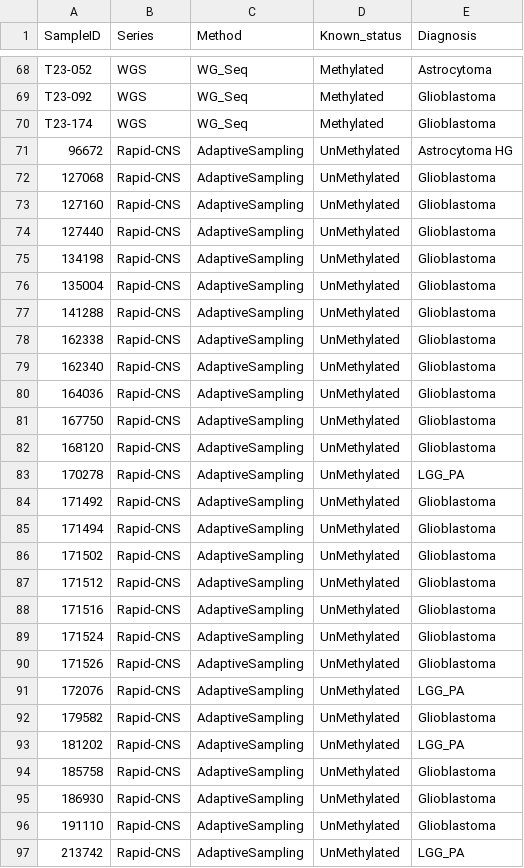
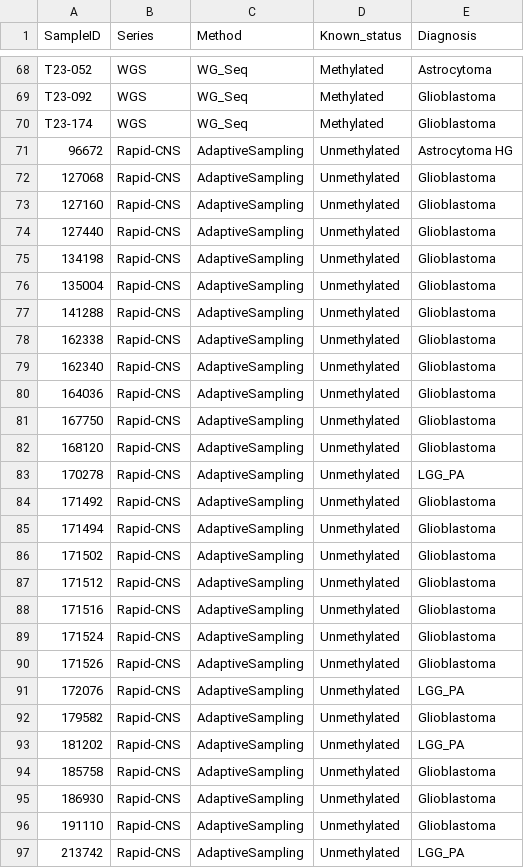
Before and after one commit to SkabbiVML/MGMT_R, a CSV file: NOV23/Samples.csv, drawn as a sheet; only a part is shown, gaps mark what is left out; the diff covers the shown part only.

```diff
--- a/NOV23/Samples.csv
+++ b/NOV23/Samples.csv
@@ -70,28 +70,28 @@ T23-092,WGS,WG_Seq,Methylated,Glioblastoma
 T23-174,WGS,WG_Seq,Methylated,Glioblastoma
-96672,Rapid-CNS,AdaptiveSampling,UnMethylated,Astrocytoma HG
-127068,Rapid-CNS,AdaptiveSampling,UnMethylated,Glioblastoma
-127160,Rapid-CNS,AdaptiveSampling,UnMethylated,Glioblastoma
-127440,Rapid-CNS,AdaptiveSampling,UnMethylated,Glioblastoma
-134198,Rapid-CNS,AdaptiveSampling,UnMethylated,Glioblastoma
-135004,Rapid-CNS,AdaptiveSampling,UnMethylated,Glioblastoma
-141288,Rapid-CNS,AdaptiveSampling,UnMethylated,Glioblastoma
-162338,Rapid-CNS,AdaptiveSampling,UnMethylated,Glioblastoma
-162340,Rapid-CNS,AdaptiveSampling,UnMethylated,Glioblastoma
-164036,Rapid-CNS,AdaptiveSampling,UnMethylated,Glioblastoma
-167750,Rapid-CNS,AdaptiveSampling,UnMethylated,Glioblastoma
-168120,Rapid-CNS,AdaptiveSampling,UnMethylated,Glioblastoma
-170278,Rapid-CNS,AdaptiveSampling,UnMethylated,LGG_PA
-171492,Rapid-CNS,AdaptiveSampling,UnMethylated,Glioblastoma
-171494,Rapid-CNS,AdaptiveSampling,UnMethylated,Glioblastoma
-171502,Rapid-CNS,AdaptiveSampling,UnMethylated,Glioblastoma
-171512,Rapid-CNS,AdaptiveSampling,UnMethylated,Glioblastoma
-171516,Rapid-CNS,AdaptiveSampling,UnMethylated,Glioblastoma
-171524,Rapid-CNS,AdaptiveSampling,UnMethylated,Glioblastoma
-171526,Rapid-CNS,AdaptiveSampling,UnMethylated,Glioblastoma
-172076,Rapid-CNS,AdaptiveSampling,UnMethylated,LGG_PA
-179582,Rapid-CNS,AdaptiveSampling,UnMethylated,Glioblastoma
-181202,Rapid-CNS,AdaptiveSampling,UnMethylated,LGG_PA
-185758,Rapid-CNS,AdaptiveSampling,UnMethylated,Glioblastoma
-186930,Rapid-CNS,AdaptiveSampling,UnMethylated,Glioblastoma
-191110,Rapid-CNS,AdaptiveSampling,UnMethylated,Glioblastoma
-213742,Rapid-CNS,AdaptiveSampling,UnMethylated,LGG_PA
+96672,Rapid-CNS,AdaptiveSampling,Unmethylated,Astrocytoma HG
+127068,Rapid-CNS,AdaptiveSampling,Unmethylated,Glioblastoma
+127160,Rapid-CNS,AdaptiveSampling,Unmethylated,Glioblastoma
+127440,Rapid-CNS,AdaptiveSampling,Unmethylated,Glioblastoma
+134198,Rapid-CNS,AdaptiveSampling,Unmethylated,Glioblastoma
+135004,Rapid-CNS,AdaptiveSampling,Unmethylated,Glioblastoma
+141288,Rapid-CNS,AdaptiveSampling,Unmethylated,Glioblastoma
+162338,Rapid-CNS,AdaptiveSampling,Unmethylated,Glioblastoma
+162340,Rapid-CNS,AdaptiveSampling,Unmethylated,Glioblastoma
+164036,Rapid-CNS,AdaptiveSampling,Unmethylated,Glioblastoma
+167750,Rapid-CNS,AdaptiveSampling,Unmethylated,Glioblastoma
+168120,Rapid-CNS,AdaptiveSampling,Unmethylated,Glioblastoma
+170278,Rapid-CNS,AdaptiveSampling,Unmethylated,LGG_PA
+171492,Rapid-CNS,AdaptiveSampling,Unmethylated,Glioblastoma
+171494,Rapid-CNS,AdaptiveSampling,Unmethylated,Glioblastoma
+171502,Rapid-CNS,AdaptiveSampling,Unmethylated,Glioblastoma
+171512,Rapid-CNS,AdaptiveSampling,Unmethylated,Glioblastoma
+171516,Rapid-CNS,AdaptiveSampling,Unmethylated,Glioblastoma
+171524,Rapid-CNS,AdaptiveSampling,Unmethylated,Glioblastoma
+171526,Rapid-CNS,AdaptiveSampling,Unmethylated,Glioblastoma
+172076,Rapid-CNS,AdaptiveSampling,Unmethylated,LGG_PA
+179582,Rapid-CNS,AdaptiveSampling,Unmethylated,Glioblastoma
+181202,Rapid-CNS,AdaptiveSampling,Unmethylated,LGG_PA
+185758,Rapid-CNS,AdaptiveSampling,Unmethylated,Glioblastoma
+186930,Rapid-CNS,AdaptiveSampling,Unmethylated,Glioblastoma
+191110,Rapid-CNS,AdaptiveSampling,Unmethylated,Glioblastoma
+213742,Rapid-CNS,AdaptiveSampling,Unmethylated,LGG_PA
```
Also changed, not shown: 69 edited cells elsewhere in this file, 5 other files.
